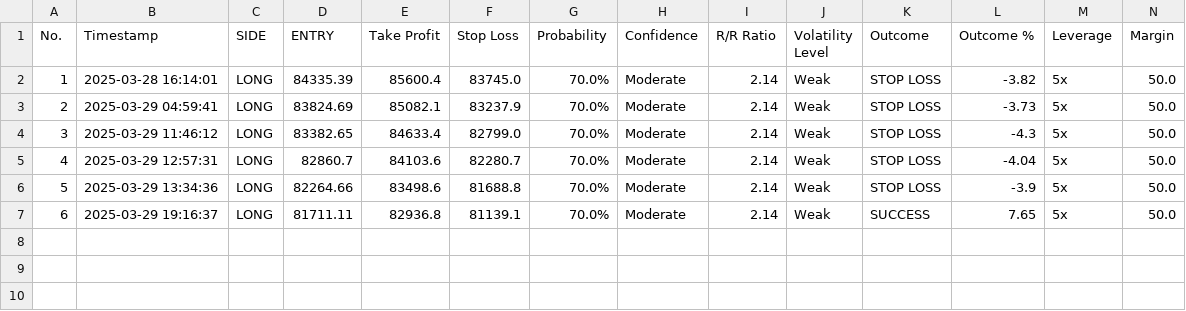
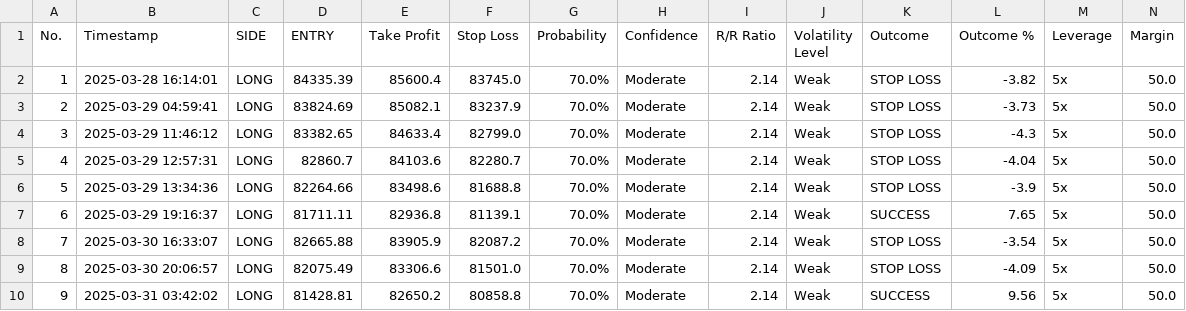
Before and after one commit to spirosrap/crypto-finance, a CSV file: automated_trades.csv, drawn as a sheet; only a part is shown; rows hold the shown columns only; the diff names each change by its address in the sheet, - before the commit and + after, or states it on an @@ line.

Commit message:
update log of trades

```diff
--- a/automated_trades.csv
+++ b/automated_trades.csv
+row 8: 7 | 2025-03-30 16:33:07 | LONG | 82665.88 | 83905.9 | 82087.2 | 70.0% | Moderate | 2.14 | Weak | STOP LOSS | -3.54 | 5x | 50.0
+row 9: 8 | 2025-03-30 20:06:57 | LONG | 82075.49 | 83306.6 | 81501.0 | 70.0% | Moderate | 2.14 | Weak | STOP LOSS | -4.09 | 5x | 50.0
+row 10: 9 | 2025-03-31 03:42:02 | LONG | 81428.81 | 82650.2 | 80858.8 | 70.0% | Moderate | 2.14 | Weak | SUCCESS | 9.56 | 5x | 50.0
```
